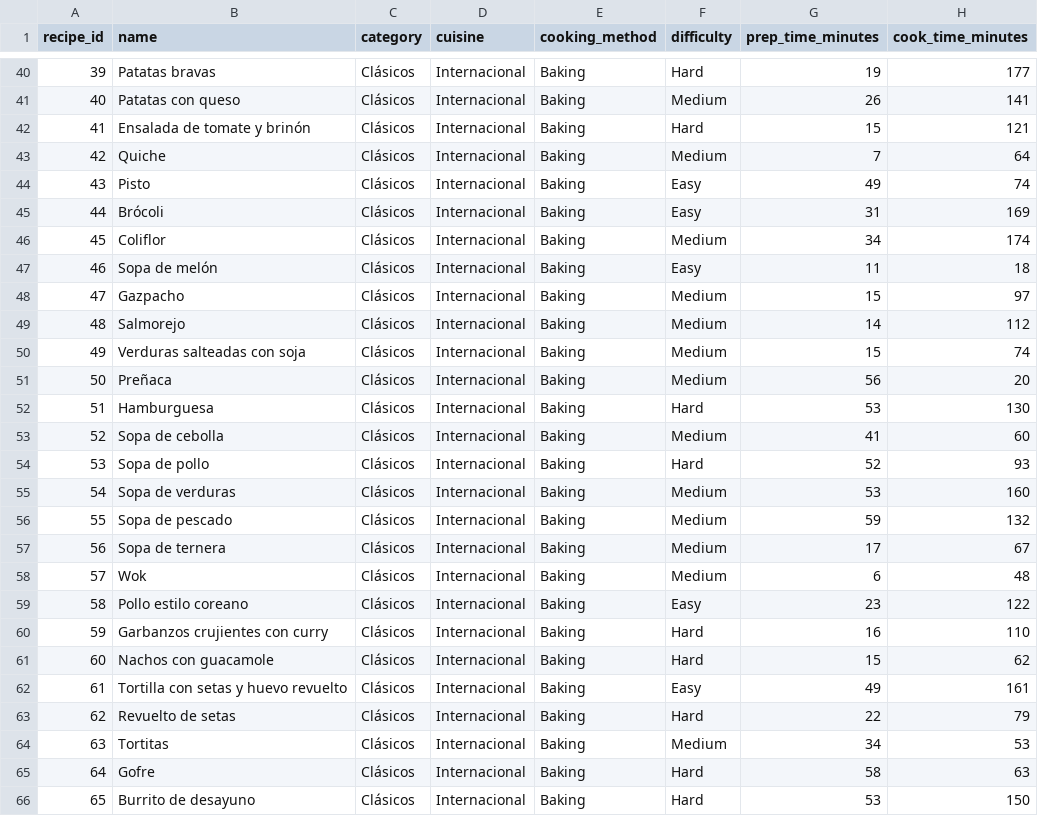
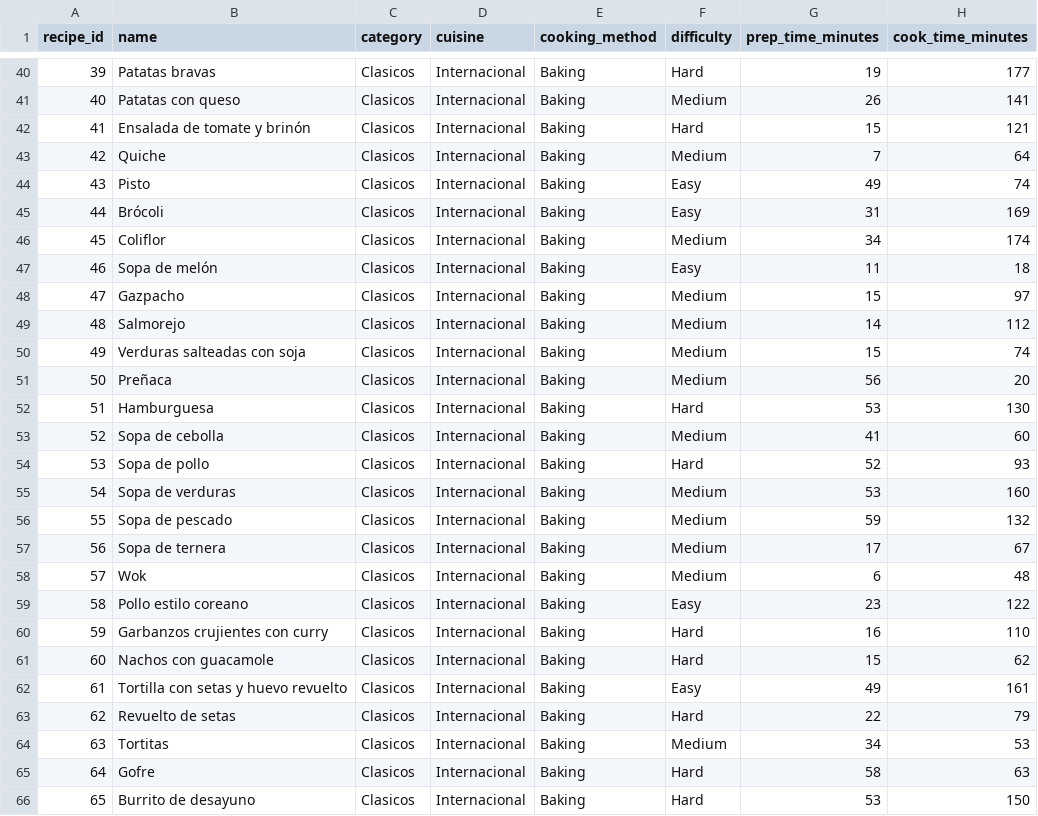
Before and after one commit to dcb24/App, a CSV file: recipe_dataset.csv, drawn as a sheet; only a part is shown, gaps mark what is left out; the diff covers the shown part only; the diff names each change by its address in the sheet, - before the commit and + after, or states it on an @@ line.

```diff
--- a/recipe_dataset.csv
+++ b/recipe_dataset.csv
-C40:C66 (category): Clásicos
+C40:C66 (category): Clasicos
```
Also changed, not shown: 29 edited cells elsewhere in this file, 2 other files.
